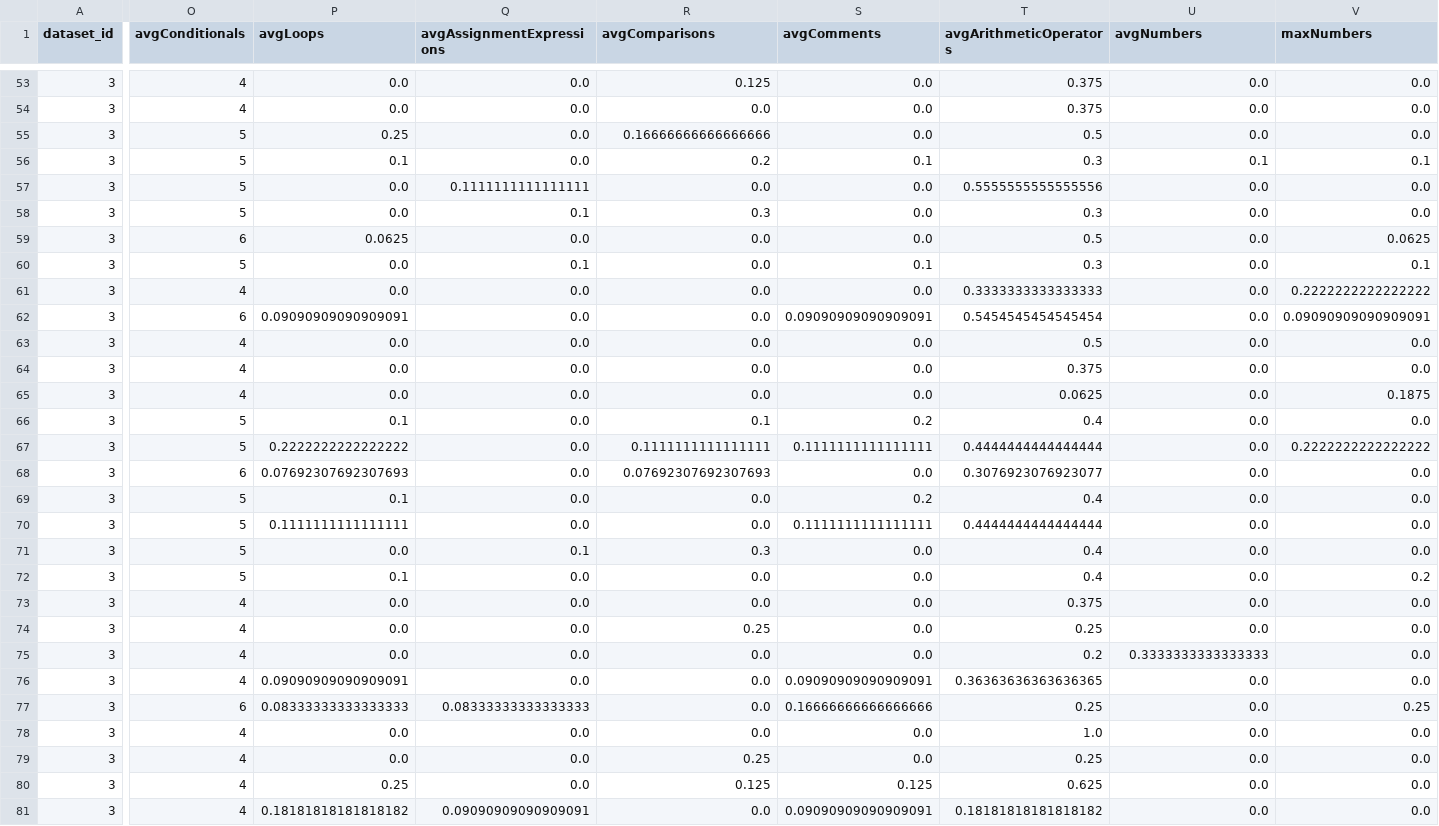
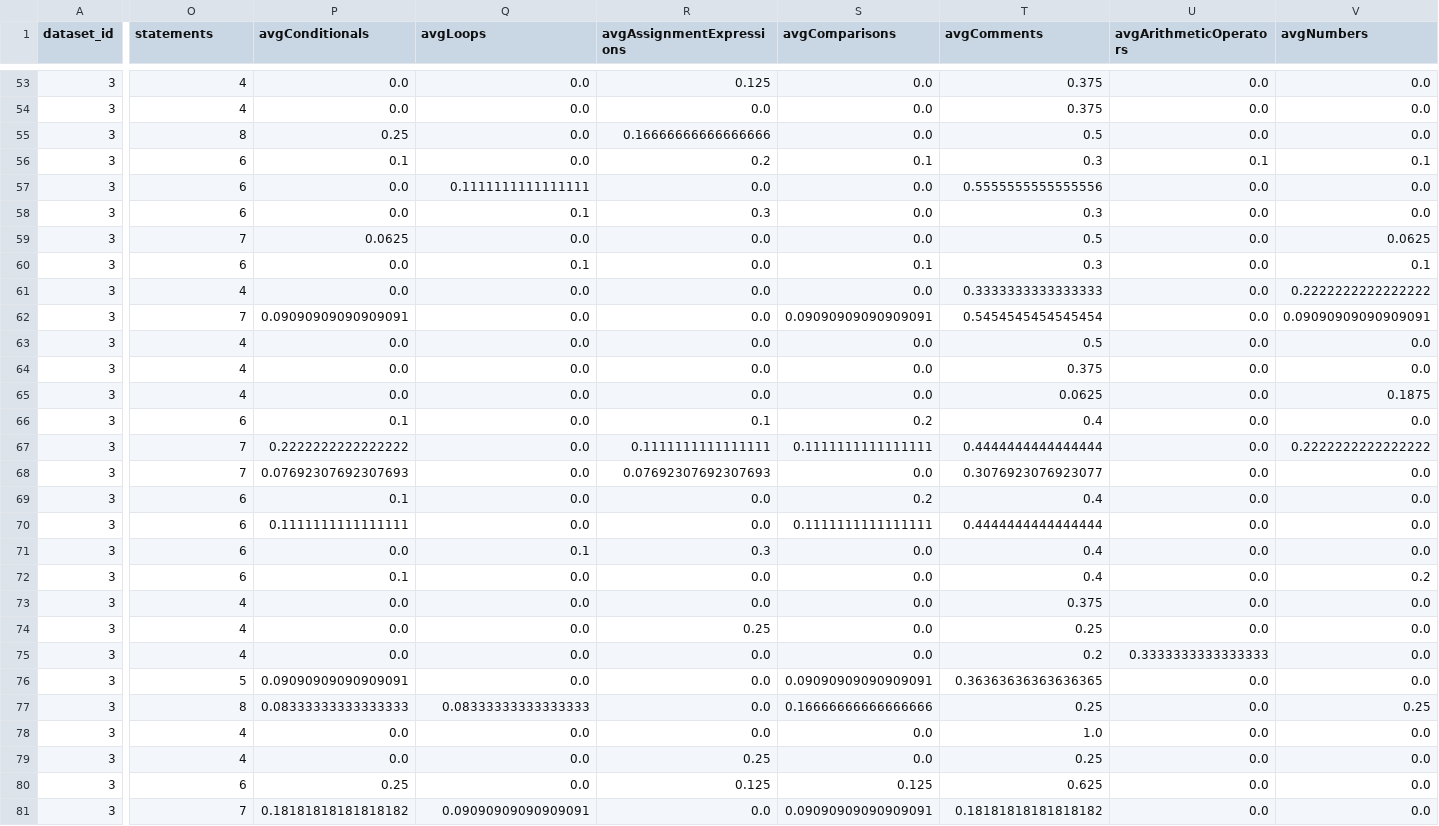
Before and after one commit to NGimhana/complexity-verification-project, a CSV file: ml_model/feature_data.csv, drawn as a sheet; only a part is shown, gaps mark what is left out; the diff covers the shown part only; the diff names each change by its address in the sheet, - before the commit and + after, or states it on an @@ line.

Commit message:
statements v3

```diff
--- a/ml_model/feature_data.csv
+++ b/ml_model/feature_data.csv
-O1: avgConditionals
+O1: statements
-P1: avgLoops
+P1: avgConditionals
-Q1: avgAssignmentExpressions
+Q1: avgLoops
-R1: avgComparisons
+R1: avgAssignmentExpressions
-S1: avgComments
+S1: avgComparisons
-T1: avgArithmeticOperators
+T1: avgComments
-U1: avgNumbers
+U1: avgArithmeticOperators
-V1: maxNumbers
+V1: avgNumbers
-O55 (statements): 5
+O55 (statements): 8
-O56:O58 (statements): 5
+O56:O58 (statements): 6
-O59 (statements): 6
+O59 (statements): 7
-O60 (statements): 5
+O60 (statements): 6
-O62 (statements): 6
+O62 (statements): 7
-O66 (statements): 5
+O66 (statements): 6
-O67 (statements): 5
+O67 (statements): 7
-O68 (statements): 6
+O68 (statements): 7
-O69:O72 (statements): 5
+O69:O72 (statements): 6
-O76 (statements): 4
+O76 (statements): 5
-O77 (statements): 6
+O77 (statements): 8
-O80 (statements): 4
+O80 (statements): 6
-O81 (statements): 4
+O81 (statements): 7
```
Also changed, not shown: 153 edited cells elsewhere in this file.
